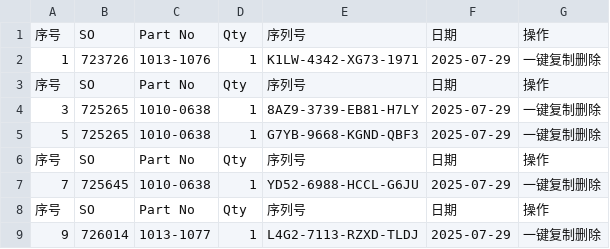
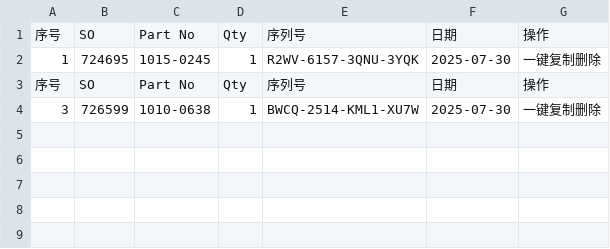
Before and after one commit to Ricky-cloud-star/Zenactcod, a CSV file: data/data.csv, drawn as a sheet.

Commit message:
Update data

```diff
--- a/data/data.csv
+++ b/data/data.csv
@@ -1,9 +1,4 @@
 序号,SO,Part No,Qty,序列号,日期,操作
-1,723726,1013-1076,1,K1LW-4342-XG73-1971,2025-07-29,一键复制删除
+1,724695,1015-0245,1,R2WV-6157-3QNU-3YQK,2025-07-30,一键复制删除
 序号,SO,Part No,Qty,序列号,日期,操作
-3,725265,1010-0638,1,8AZ9-3739-EB81-H7LY,2025-07-29,一键复制删除
-5,725265,1010-0638,1,G7YB-9668-KGND-QBF3,2025-07-29,一键复制删除
-序号,SO,Part No,Qty,序列号,日期,操作
-7,725645,1010-0638,1,YD52-6988-HCCL-G6JU,2025-07-29,一键复制删除
-序号,SO,Part No,Qty,序列号,日期,操作
-9,726014,1013-1077,1,L4G2-7113-RZXD-TLDJ,2025-07-29,一键复制删除
+3,726599,1010-0638,1,BWCQ-2514-KML1-XU7W,2025-07-30,一键复制删除
```
